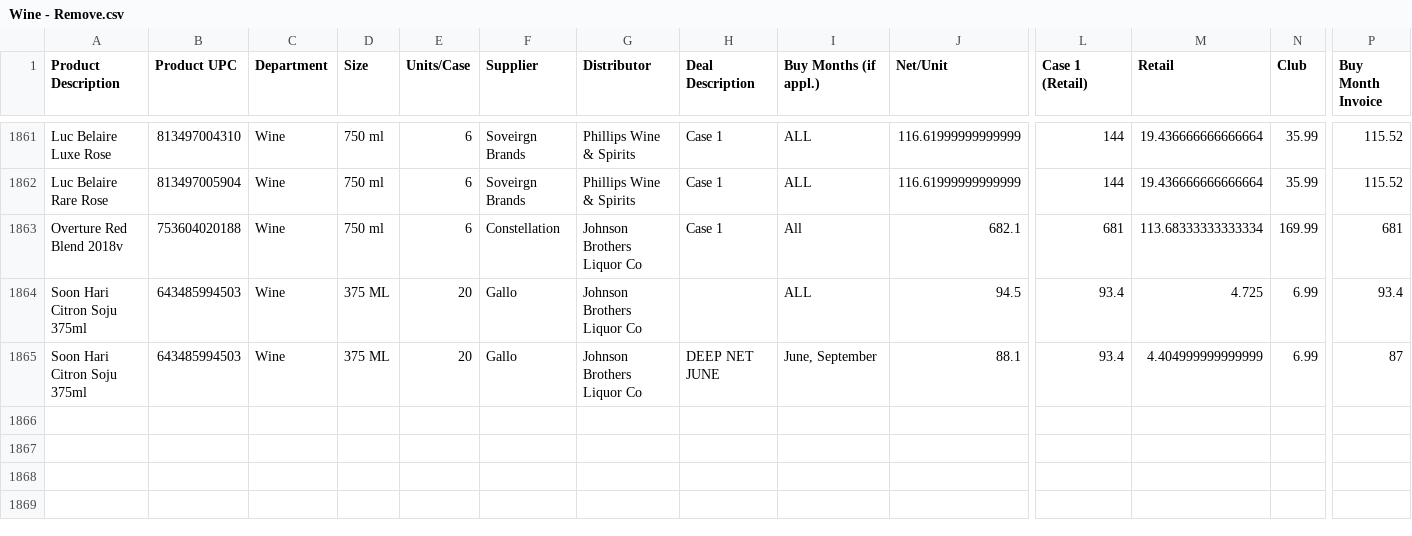
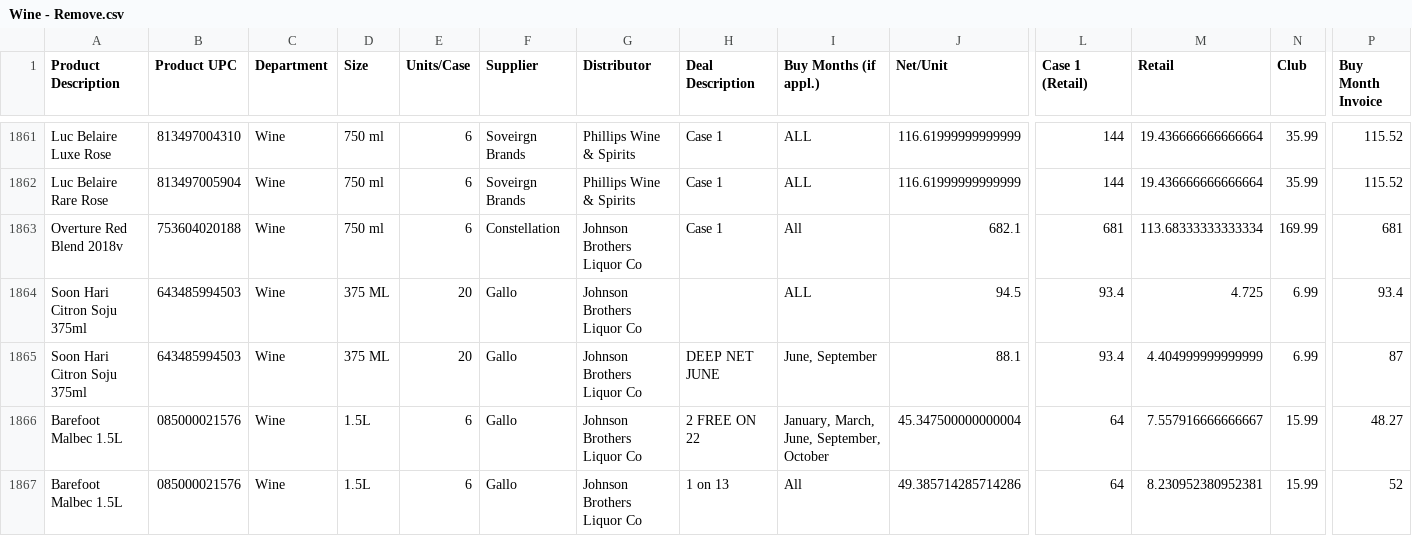
Before and after one commit to Akuklok/thc-dashboard, a CSV file: data/Wine - Remove.csv, drawn as a sheet; only a part is shown, gaps mark what is left out; rows hold the shown columns only; the diff names each change by its address in the sheet, - before the commit and + after, or states it on an @@ line.

Commit message:
auto-update Wine - Remove.csv

```diff
--- a/data/Wine - Remove.csv
+++ b/data/Wine - Remove.csv
+row 1866: Barefoot Malbec 1.5L | 085000021576 | Wine | 1.5L | 6 | Gallo | Johnson Brothers Liquor Co | 2 FREE ON 22 | January, March, June, September, October | 45.347500000000004 | 64 | 7.557916666666667 | 15.99 | 48.27
+row 1867: Barefoot Malbec 1.5L | 085000021576 | Wine | 1.5L | 6 | Gallo | Johnson Brothers Liquor Co | 1 on 13 | All | 49.385714285714286 | 64 | 8.230952380952381 | 15.99 | 52
```
